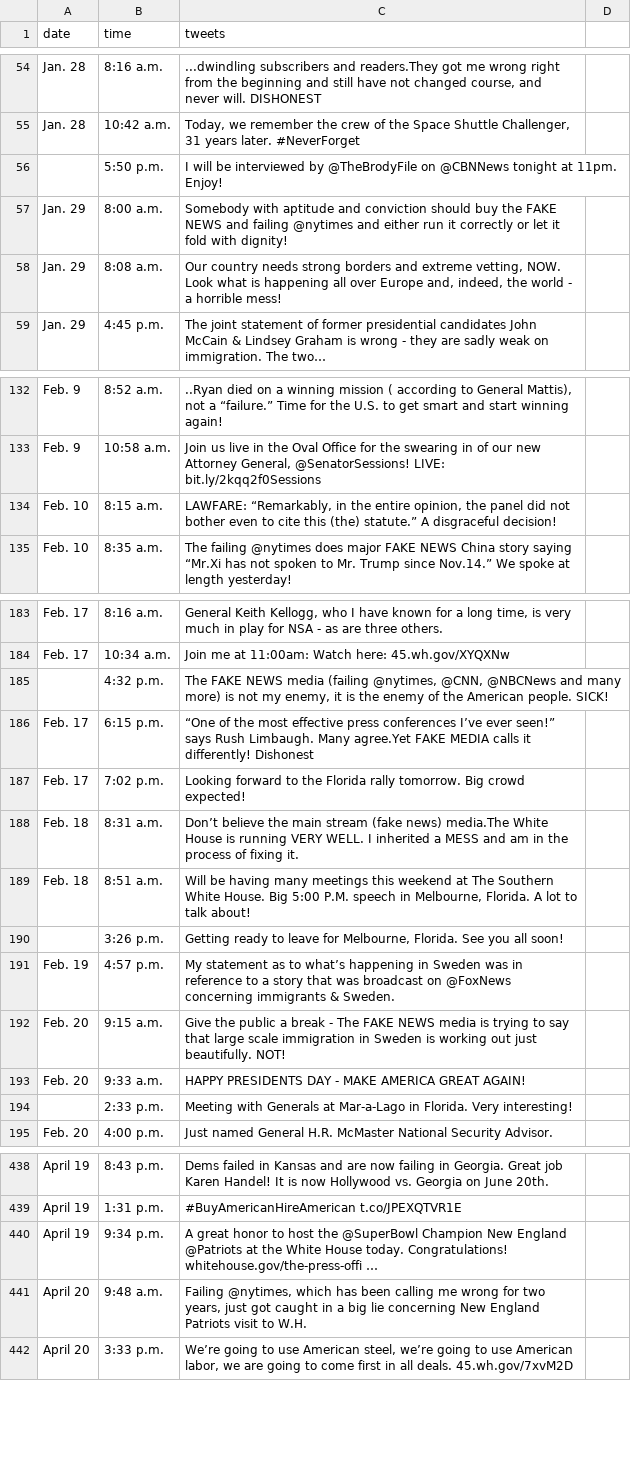
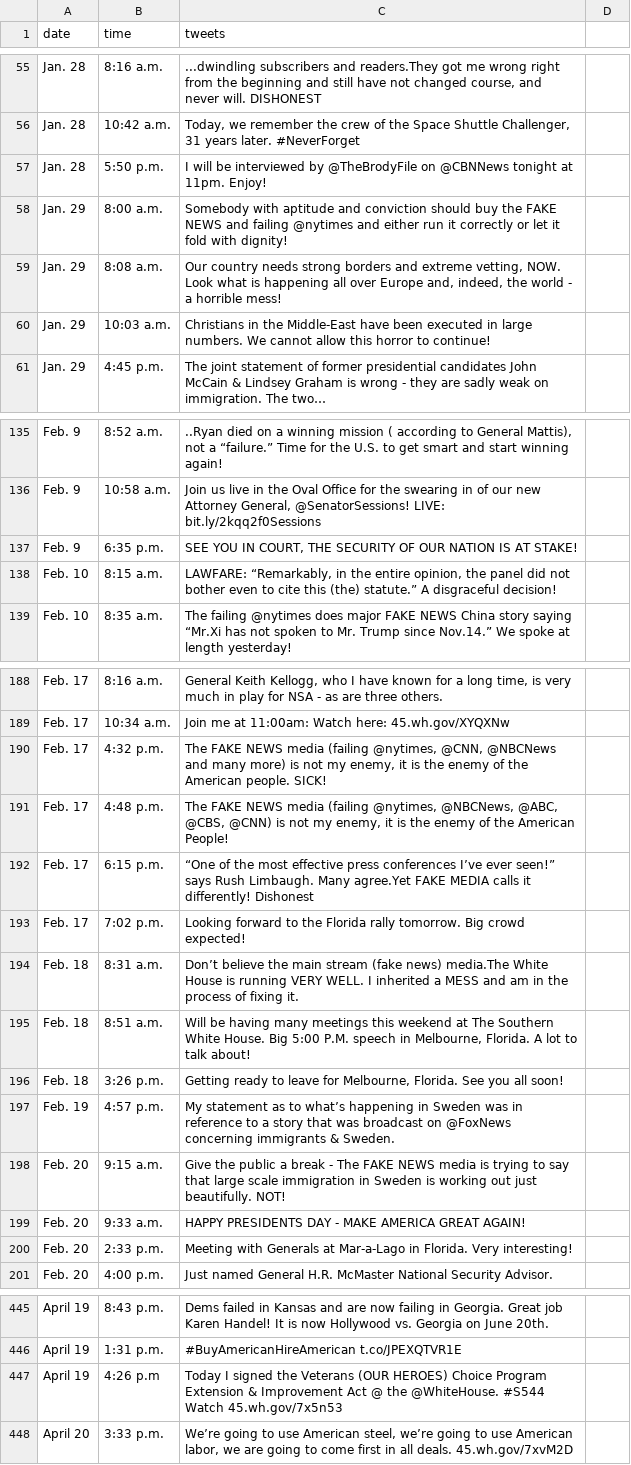
Before and after one commit to PerStirpes/scrape_the_tweets, a CSV file: data/tweets_local_results.csv, drawn as a sheet; only a part is shown, gaps mark what is left out; the diff covers the shown part only.

```diff
--- a/data/tweets_local_results.csv
+++ b/data/tweets_local_results.csv
@@ -55,5 +56,6 @@ Jan. 28,8:16 a.m.,"...dwindling subscribers and readers.They got me wrong right
 Jan. 28,10:42 a.m.," Today, we remember the crew of the Space Shuttle Challenger, 31 years later. #NeverForget"
-,5:50 p.m.,I will be interviewed by @TheBrodyFile on @CBNNews tonight at 11pm. Enjoy!
+Jan. 28,5:50 p.m.,I will be interviewed by @TheBrodyFile on @CBNNews tonight at 11pm. Enjoy!
 Jan. 29,8:00 a.m.,Somebody with aptitude and conviction should buy the FAKE NEWS and failing @nytimes and either run it correctly or let it fold with dignity!
 Jan. 29,8:08 a.m.,"Our country needs strong borders and extreme vetting, NOW. Look what is happening all over Europe and, indeed, the world - a horrible mess!"
+Jan. 29,10:03 a.m., Christians in the Middle-East have been executed in large numbers. We cannot allow this horror to continue!
 Jan. 29,4:45 p.m.,The joint statement of former presidential candidates John McCain & Lindsey Graham is wrong - they are sadly weak on immigration. The two…
@@ -133,2 +136,3 @@ Feb. 9,8:52 a.m.,"..Ryan died on a winning mission ( according to General Mattis
 Feb. 9,10:58 a.m.," Join us live in the Oval Office for the swearing in of our new Attorney General, @SenatorSessions! LIVE: bit.ly/2kqq2f0Sessions"
+Feb. 9,6:35 p.m.," SEE YOU IN COURT, THE SECURITY OF OUR NATION IS AT STAKE!"
 Feb. 10,8:15 a.m.,"LAWFARE: “Remarkably, in the entire opinion, the panel did not bother even to cite this (the) statute.” A disgraceful decision!"
@@ -184,3 +189,4 @@ Feb. 17,8:16 a.m.,"General Keith Kellogg, who I have known for a long time, is v
 Feb. 17,10:34 a.m., Join me at 11:00am: Watch here: 45.wh.gov/XYQXNw
-,4:32 p.m.,"The FAKE NEWS media (failing @nytimes, @CNN, @NBCNews and many more) is not my enemy, it is the enemy of the American people. SICK!"
+Feb. 17,4:32 p.m.,"The FAKE NEWS media (failing @nytimes, @CNN, @NBCNews and many more) is not my enemy, it is the enemy of the American people. SICK!"
+Feb. 17,4:48 p.m.," The FAKE NEWS media (failing @nytimes, @NBCNews, @ABC, @CBS, @CNN) is not my enemy, it is the enemy of the American People!"
 Feb. 17,6:15 p.m.,“One of the most effective press conferences I’ve ever seen!” says Rush Limbaugh. Many agree.Yet FAKE MEDIA calls it differently! Dishonest
@@ -189,3 +195,3 @@ Feb. 18,8:31 a.m.,Don’t believe the main stream (fake news) media.The White Ho
 Feb. 18,8:51 a.m.,"Will be having many meetings this weekend at The Southern White House. Big 5:00 P.M. speech in Melbourne, Florida. A lot to talk about!"
-,3:26 p.m.,"Getting ready to leave for Melbourne, Florida. See you all soon!"
+Feb. 18,3:26 p.m.,"Getting ready to leave for Melbourne, Florida. See you all soon!"
 Feb. 19,4:57 p.m.,My statement as to what’s happening in Sweden was in reference to a story that was broadcast on @FoxNews concerning immigrants & Sweden.
@@ -193,3 +199,3 @@ Feb. 20,9:15 a.m.,Give the public a break - The FAKE NEWS media is trying to say
 Feb. 20,9:33 a.m.,HAPPY PRESIDENTS DAY - MAKE AMERICA GREAT AGAIN!
-,2:33 p.m.,Meeting with Generals at Mar-a-Lago in Florida. Very interesting!
+Feb. 20,2:33 p.m.,Meeting with Generals at Mar-a-Lago in Florida. Very interesting!
 Feb. 20,4:00 p.m.,Just named General H.R. McMaster National Security Advisor.
@@ -439,4 +446,3 @@ April 19,8:43 p.m.,Dems failed in Kansas and are now failing in Georgia. Great j
 April 19,1:31 p.m.,#BuyAmericanHireAmerican t.co/JPEXQTVR1E
-April 19,9:34 p.m.,A great honor to host the @SuperBowl Champion New England @Patriots at the White House today. Congratulations! whitehouse.gov/the-press-offi …
-April 20,9:48 a.m.,"Failing @nytimes, which has been calling me wrong for two years, just got caught in a big lie concerning New England Patriots visit to W.H."
+April 19,4:26 p.m, Today I signed the Veterans (OUR HEROES) Choice Program Extension & Improvement Act @ the @WhiteHouse. #S544 Watch 45.wh.gov/7x5n53
 April 20,3:33 p.m.,"We’re going to use American steel, we’re going to use American labor, we are going to come first in all deals. 45.wh.gov/7xvM2D"
```
Also changed, not shown: 17 added rows, 1 removed row and 13 edited cells elsewhere in this file, 5 other files.
